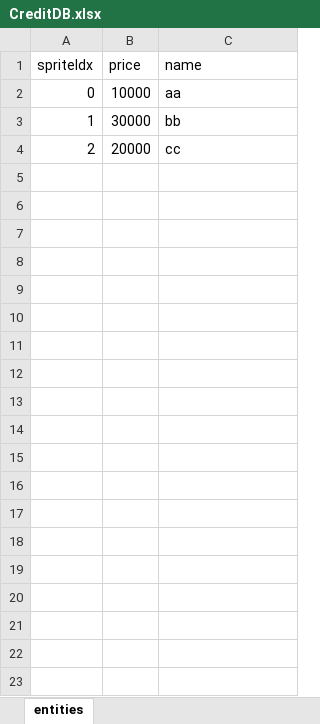
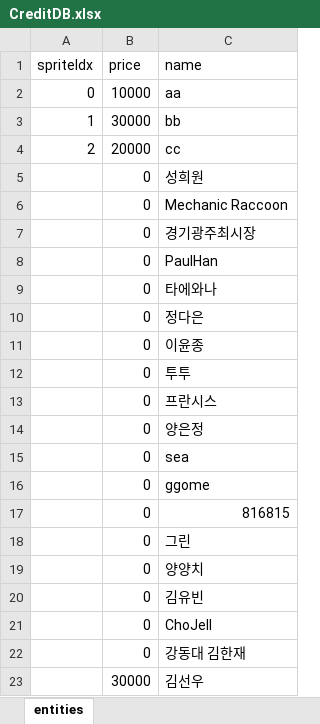
Before and after one commit to leejy811/Utopia, an Excel workbook: Assets/9. DataBase/CreditDB.xlsx, sheet entities, drawn as a sheet; only a part is shown; values as stored, in another font and other column widths than the file's, no borders; the diff covers the shown part only; the diff names each change by its address in the sheet, - before the commit and + after, or states it on an @@ line.

```diff
--- a/Assets/9. DataBase/CreditDB.xlsx (sheet entities)
+++ b/Assets/9. DataBase/CreditDB.xlsx (sheet entities)
+row 5:  | 0 | 성희원
+row 6:  | 0 | Mechanic Raccoon
+row 7:  | 0 | 경기광주최시장
+row 8:  | 0 | PaulHan
+row 9:  | 0 | 타에와나
+row 10:  | 0 | 정다은
+row 11:  | 0 | 이윤종
+row 12:  | 0 | 투투
+row 13:  | 0 | 프란시스
+row 14:  | 0 | 양은정
+row 15:  | 0 | sea
+row 16:  | 0 | ggome
+row 17:  | 0 | 816815
+row 18:  | 0 | 그린
+row 19:  | 0 | 양양치
+row 20:  | 0 | 김유빈
+row 21:  | 0 | ChoJell
+row 22:  | 0 | 강동대 김한재
+row 23:  | 30000 | 김선우
```
Also changed, not shown: 129 added rows elsewhere in this sheet, 8 other files.
